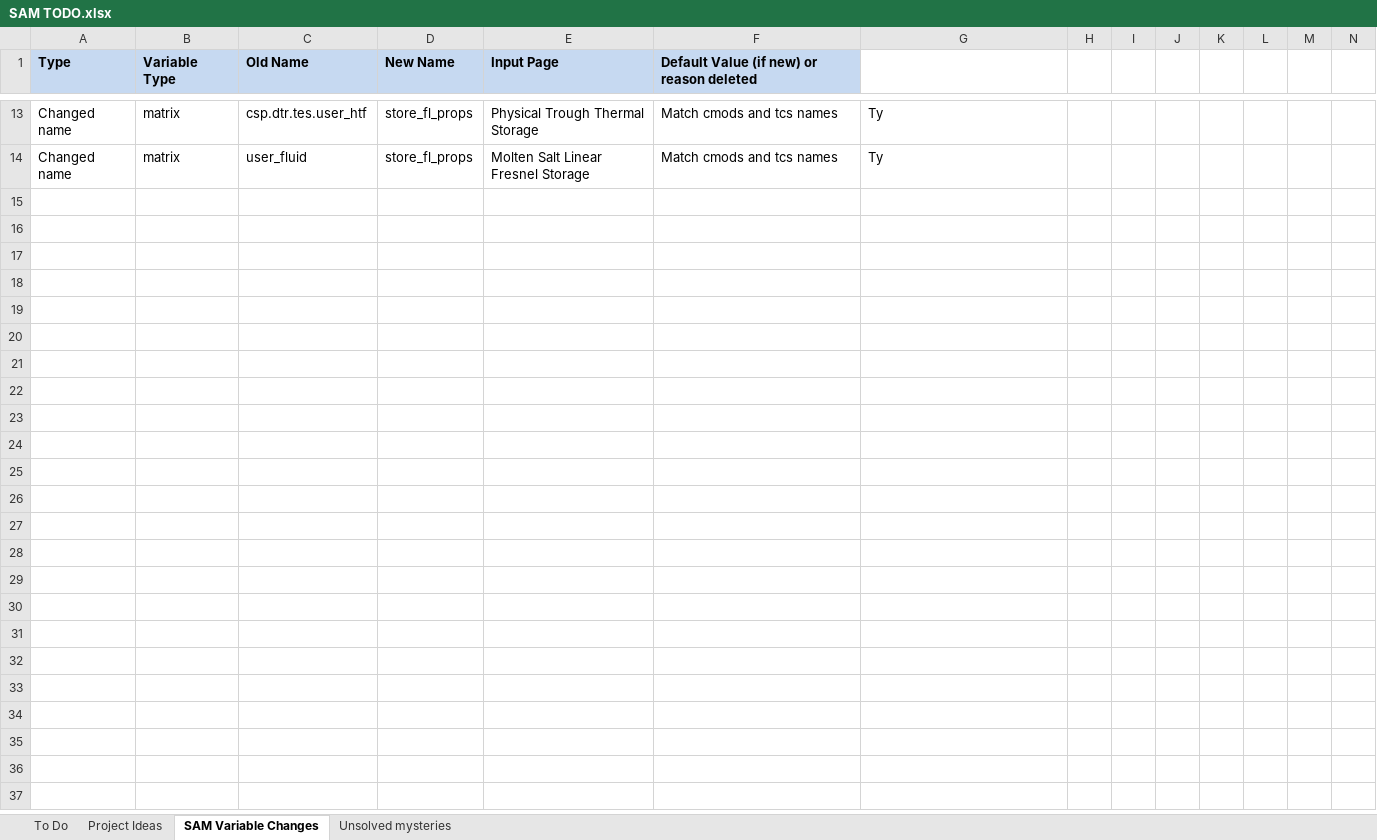
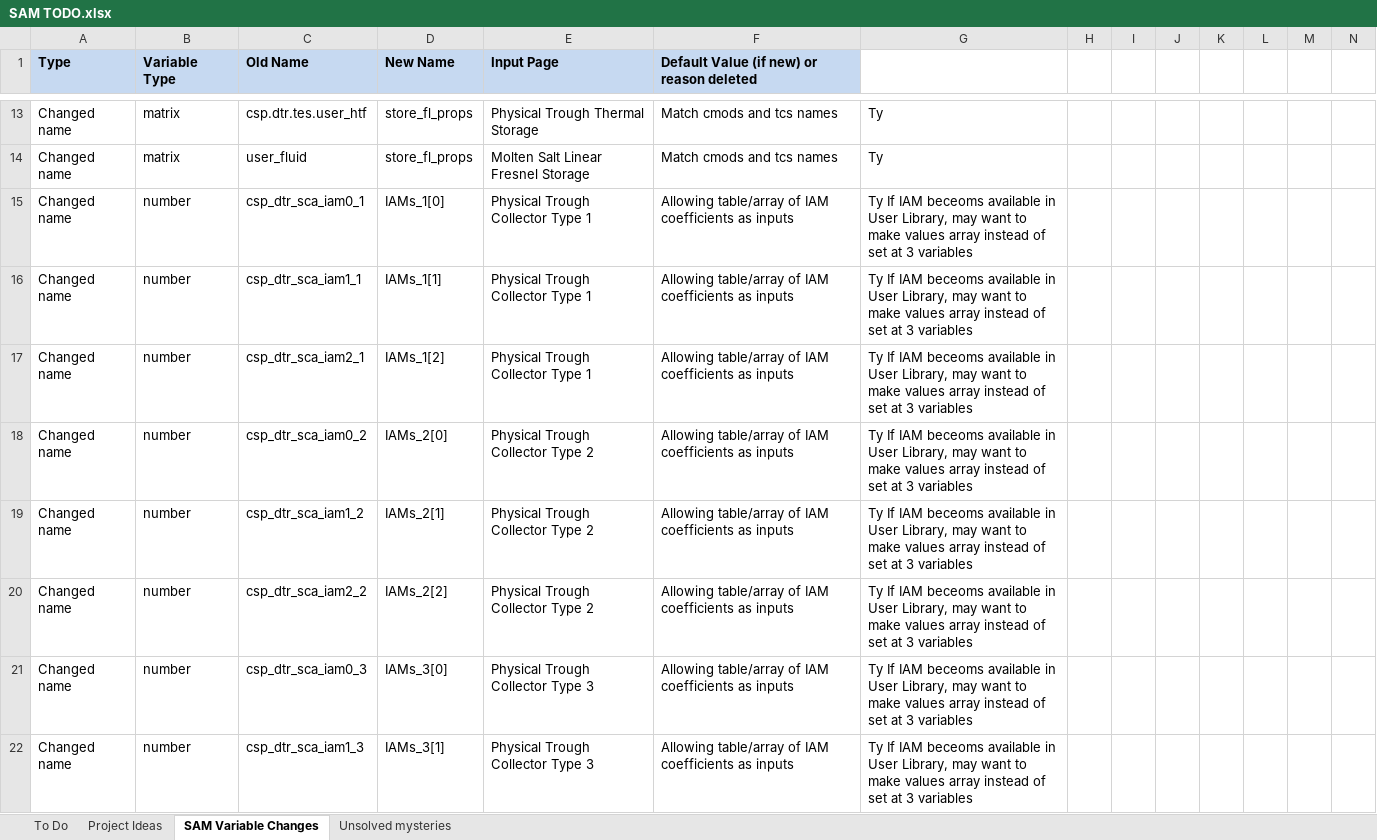
Before and after one commit to NREL/SAM, an Excel workbook: SAM TODO.xlsx, sheet SAM Variable Changes, drawn as a sheet; only a part is shown, gaps mark what is left out; values as stored, in another font and other column widths than the file's, no borders; charts and pictures not drawn; rows hold the shown columns only; the diff covers the shown part only; the diff names each change by its address in the sheet, - before the commit and + after, or states it on an @@ line.

Commit message:
updated ui variable mapping for IAM arrays in Physical trough model

```diff
--- a/SAM TODO.xlsx (sheet SAM Variable Changes)
+++ b/SAM TODO.xlsx (sheet SAM Variable Changes)
+row 15: Changed name | number | csp_dtr_sca_iam0_1 | IAMs_1[0] | Physical Trough Collector Type 1 | Allowing table/array of IAM coefficients as inputs | Ty If IAM beceoms available in User Library, may want to make values array instead of set at 3 variables
+row 16: Changed name | number | csp_dtr_sca_iam1_1 | IAMs_1[1] | Physical Trough Collector Type 1 | Allowing table/array of IAM coefficients as inputs | Ty If IAM beceoms available in User Library, may want to make values array instead of set at 3 variables
+row 17: Changed name | number | csp_dtr_sca_iam2_1 | IAMs_1[2] | Physical Trough Collector Type 1 | Allowing table/array of IAM coefficients as inputs | Ty If IAM beceoms available in User Library, may want to make values array instead of set at 3 variables
+row 18: Changed name | number | csp_dtr_sca_iam0_2 | IAMs_2[0] | Physical Trough Collector Type 2 | Allowing table/array of IAM coefficients as inputs | Ty If IAM beceoms available in User Library, may want to make values array instead of set at 3 variables
+row 19: Changed name | number | csp_dtr_sca_iam1_2 | IAMs_2[1] | Physical Trough Collector Type 2 | Allowing table/array of IAM coefficients as inputs | Ty If IAM beceoms available in User Library, may want to make values array instead of set at 3 variables
+row 20: Changed name | number | csp_dtr_sca_iam2_2 | IAMs_2[2] | Physical Trough Collector Type 2 | Allowing table/array of IAM coefficients as inputs | Ty If IAM beceoms available in User Library, may want to make values array instead of set at 3 variables
+row 21: Changed name | number | csp_dtr_sca_iam0_3 | IAMs_3[0] | Physical Trough Collector Type 3 | Allowing table/array of IAM coefficients as inputs | Ty If IAM beceoms available in User Library, may want to make values array instead of set at 3 variables
+row 22: Changed name | number | csp_dtr_sca_iam1_3 | IAMs_3[1] | Physical Trough Collector Type 3 | Allowing table/array of IAM coefficients as inputs | Ty If IAM beceoms available in User Library, may want to make values array instead of set at 3 variables
```
Also changed, not shown: 7 added rows elsewhere in this sheet, charts or pictures.
